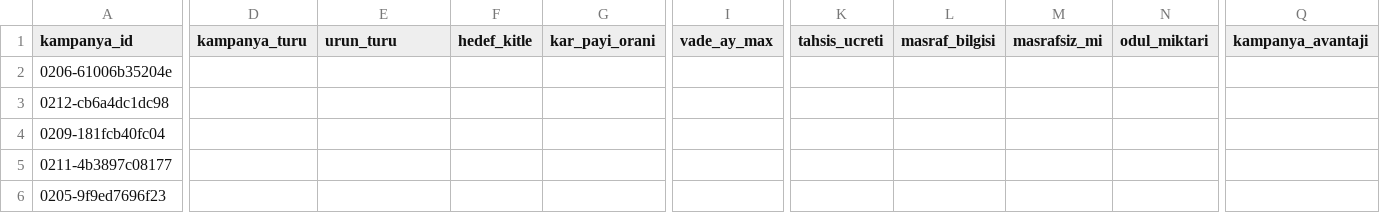
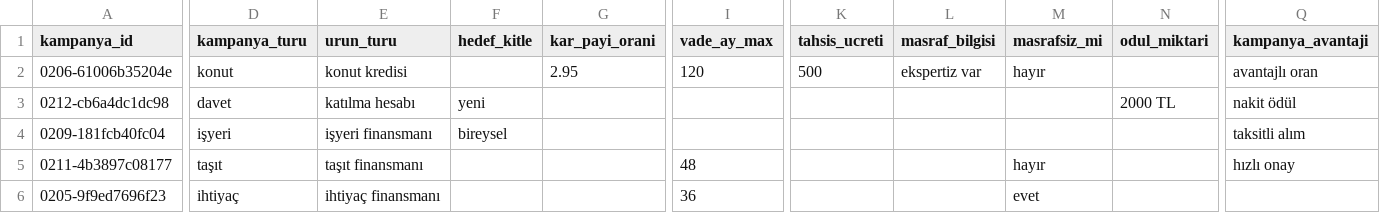
Before and after one commit to erenkendir722/ai-agent-nlp, a CSV file: data/gold/etiketleme_uyum_esra.csv, drawn as a sheet; only a part is shown, gaps mark what is left out; the diff covers the shown part only; the diff names each change by its address in the sheet, - before the commit and + after, or states it on an @@ line.

Commit message:
etiketlemeleri bitirdim

```diff
--- a/data/gold/etiketleme_uyum_esra.csv
+++ b/data/gold/etiketleme_uyum_esra.csv
-D2 (kampanya_turu): (empty)
+D2 (kampanya_turu): konut
-E2 (urun_turu): (empty)
+E2 (urun_turu): konut kredisi
-G2 (kar_payi_orani): (empty)
+G2 (kar_payi_orani): 2.95
-I2 (vade_ay_max): (empty)
+I2 (vade_ay_max): 120
-K2 (tahsis_ucreti): (empty)
+K2 (tahsis_ucreti): 500
-L2 (masraf_bilgisi): (empty)
+L2 (masraf_bilgisi): ekspertiz var
-M2 (masrafsiz_mi): (empty)
+M2 (masrafsiz_mi): hayır
-Q2 (kampanya_avantaji): (empty)
+Q2 (kampanya_avantaji): avantajlı oran
-D3 (kampanya_turu): (empty)
+D3 (kampanya_turu): davet
-E3 (urun_turu): (empty)
+E3 (urun_turu): katılma hesabı
-F3 (hedef_kitle): (empty)
+F3 (hedef_kitle): yeni
-N3 (odul_miktari): (empty)
+N3 (odul_miktari): 2000 TL
-Q3 (kampanya_avantaji): (empty)
+Q3 (kampanya_avantaji): nakit ödül
-D4 (kampanya_turu): (empty)
+D4 (kampanya_turu): işyeri
-E4 (urun_turu): (empty)
+E4 (urun_turu): işyeri finansmanı
-F4 (hedef_kitle): (empty)
+F4 (hedef_kitle): bireysel
-Q4 (kampanya_avantaji): (empty)
+Q4 (kampanya_avantaji): taksitli alım
-D5 (kampanya_turu): (empty)
+D5 (kampanya_turu): taşıt
-E5 (urun_turu): (empty)
+E5 (urun_turu): taşıt finansmanı
-I5 (vade_ay_max): (empty)
+I5 (vade_ay_max): 48
-M5 (masrafsiz_mi): (empty)
+M5 (masrafsiz_mi): hayır
-Q5 (kampanya_avantaji): (empty)
+Q5 (kampanya_avantaji): hızlı onay
-D6 (kampanya_turu): (empty)
+D6 (kampanya_turu): ihtiyaç
-E6 (urun_turu): (empty)
+E6 (urun_turu): ihtiyaç finansmanı
-I6 (vade_ay_max): (empty)
+I6 (vade_ay_max): 36
-M6 (masrafsiz_mi): (empty)
+M6 (masrafsiz_mi): evet
```
Also changed, not shown: 32 edited cells elsewhere in this file.
